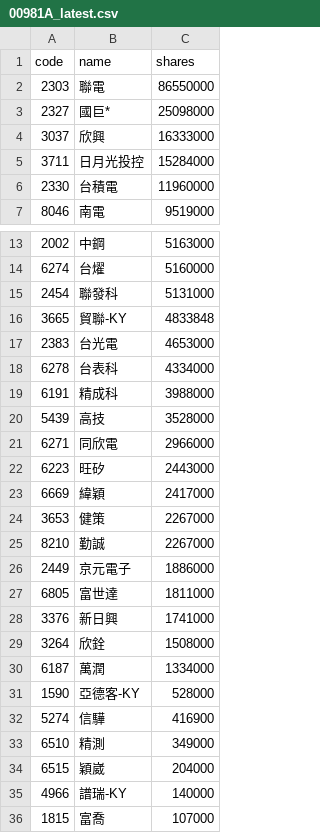
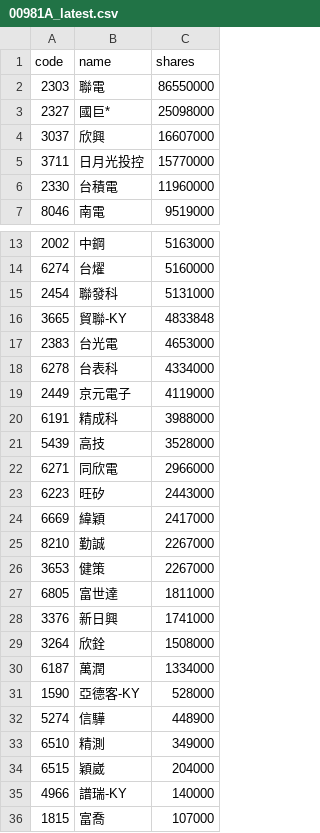
Before and after one commit to 4ru1013/united-etf-00981a-portfolio, a CSV file: data/out/holdings/00981A_latest.csv, drawn as a sheet; only a part is shown, gaps mark what is left out.

```diff
--- a/data/out/holdings/00981A_latest.csv
+++ b/data/out/holdings/00981A_latest.csv
@@ -3,4 +3,4 @@
 2327,國巨*,25098000
-3037,欣興,16333000
-3711,日月光投控,15284000
+3037,欣興,16607000
+3711,日月光投控,15770000
 2330,台積電,11960000
@@ -18,2 +18,3 @@
 6278,台表科,4334000
+2449,京元電子,4119000
 6191,精成科,3988000
@@ -23,5 +24,4 @@
 6669,緯穎,2417000
+8210,勤誠,2267000
 3653,健策,2267000
-8210,勤誠,2267000
-2449,京元電子,1886000
 6805,富世達,1811000
@@ -31,3 +31,3 @@
 1590,亞德客-KY,528000
-5274,信驊,416900
+5274,信驊,448900
 6510,精測,349000
```
Also changed, not shown: 4 other files.
